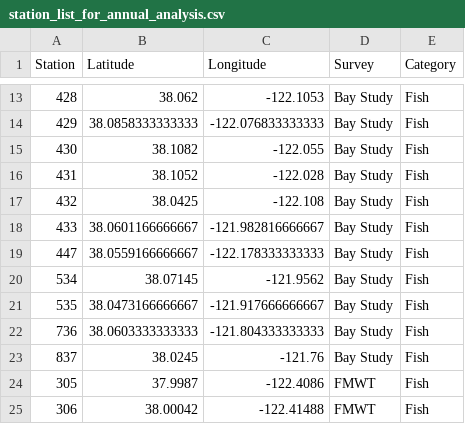
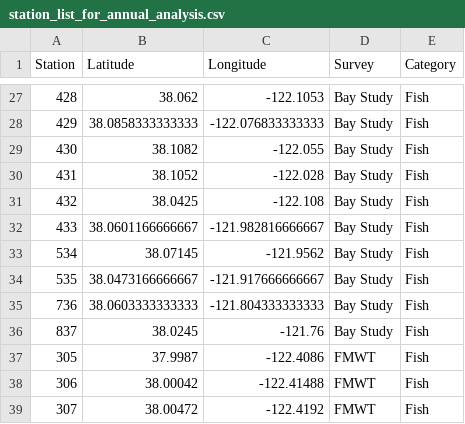
Before and after one commit to Delta-Stewardship-Council/swg-21-foodwebs, a CSV file: data/stations/station_list_for_annual_analysis.csv, drawn as a sheet; only a part is shown, gaps mark what is left out; the shorter side is filled out with more unchanged rows; the diff covers the shown part only.

```diff
--- a/data/stations/station_list_for_annual_analysis.csv
+++ b/data/stations/station_list_for_annual_analysis.csv
@@ -18,3 +32,2 @@ Station,Latitude,Longitude,Survey,Category
 433,38.0601166666667,-121.982816666667,Bay Study,Fish
-447,38.0559166666667,-122.178333333333,Bay Study,Fish
 534,38.07145,-121.9562,Bay Study,Fish
```
Also changed, not shown: 19 added rows and 5 removed rows elsewhere in this file, data/stations/region_scenarios_and_station_counts_all.csv, data/stations/region_scenarios_and_station_counts_annual.csv, 3 other files.
